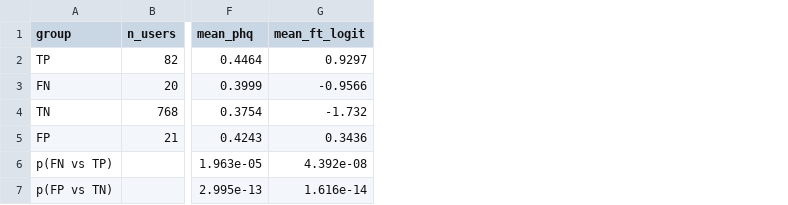
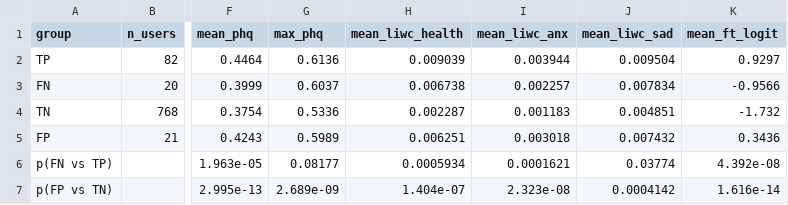
Before and after one commit to SeanZhang7/early-risk-prediction, a CSV file: docs/figures/error_groups.csv, drawn as a sheet; only a part is shown, gaps mark what is left out; the diff names each change by its address in the sheet, - before the commit and + after, or states it on an @@ line.

Commit message:
Add error analysis of lean2 (error_analysis.py takes the model name)

```diff
--- a/docs/figures/error_groups.csv
+++ b/docs/figures/error_groups.csv
+column G (max_phq), rows 2-7: 0.6136 | 0.6037 | 0.5336 | 0.5989 | 0.08177 | 2.689e-09
+column H (mean_liwc_health), rows 2-7: 0.009039 | 0.006738 | 0.002287 | 0.006251 | 0.0005934 | 1.404e-07
+column I (mean_liwc_anx), rows 2-7: 0.003944 | 0.002257 | 0.001183 | 0.003018 | 0.0001621 | 2.323e-08
+column J (mean_liwc_sad), rows 2-7: 0.009504 | 0.007834 | 0.004851 | 0.007432 | 0.03774 | 0.0004142
```
Also changed, not shown: docs/figures/error_misc.csv, 10 other files.
